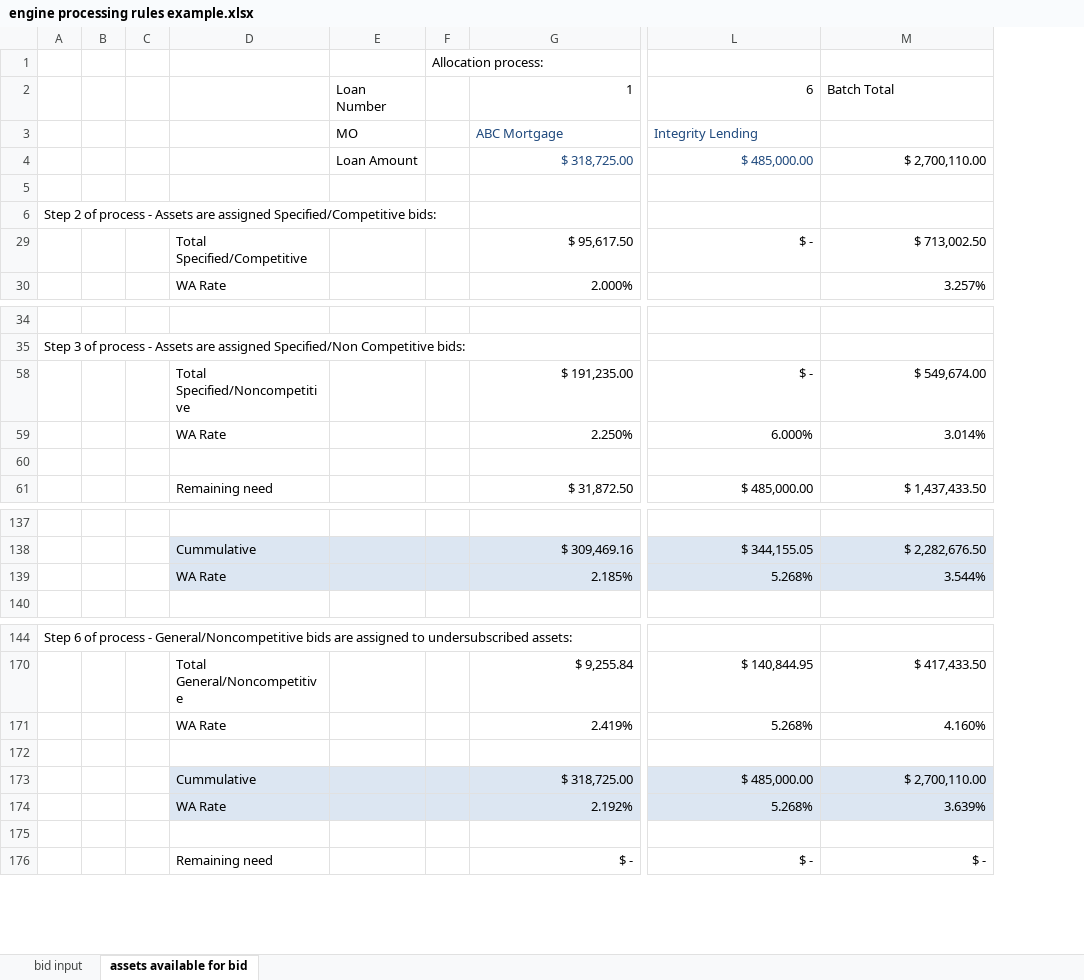
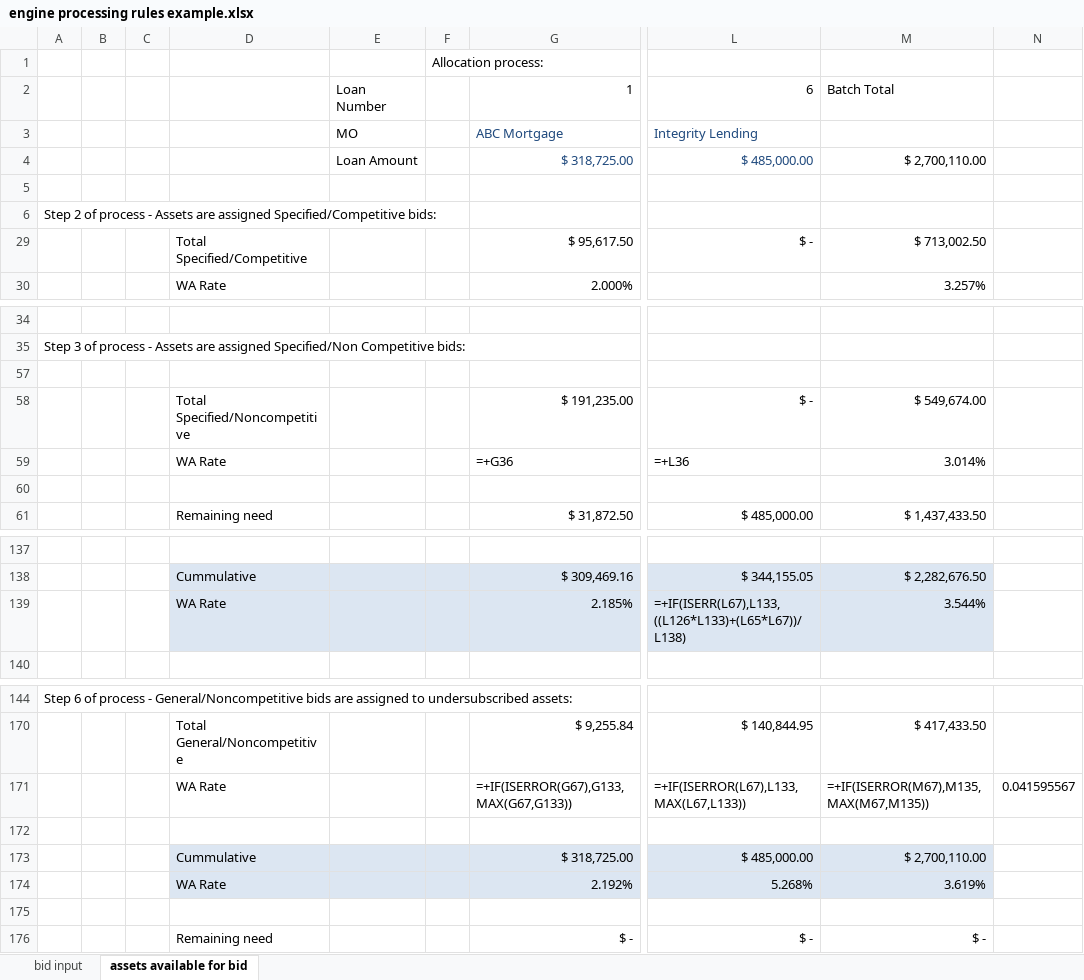
Before and after one commit to juanfe/xxjhgoiwueryo, an Excel workbook: doc/engine processing rules example.xlsx, sheet assets available for bid, drawn as a sheet; only a part is shown, gaps mark what is left out; values as stored, in another font and other column widths than the file's, no borders; formulas without a stored value are shown as written; removed rows and columns are numbered as before the commit, all else as after; rows hold the shown columns only; the diff covers the shown part only; the diff names each change by its address in the sheet, - before the commit and + after, or states it on an @@ line.

```diff
--- a/doc/engine processing rules example.xlsx (sheet assets available for bid)
+++ b/doc/engine processing rules example.xlsx (sheet assets available for bid)
-column B, empty
-column C, empty
+column B, empty
+column C, empty
-column E, rows 2-4: Loan Number | MO | Loan Amount
-column F, row 1: Allocation process:
+column E, rows 2-4: Loan Number | MO | Loan Amount
+column F, row 1: Allocation process:
+column N, empty
+row 57: (empty)
-row 59:  |  |  | WA Rate |  |  | 2.250% | 6.000% | 3.014%
+row 59:  |  |  | WA Rate |  |  | =+G36 | =+L36 | 3.014%
-L139: 5.268%
+L139: =+IF(ISERR(L67),L133,((L126*L133)+(L65*L67))/L138)
-row 171:  |  |  | WA Rate |  |  | 2.419% | 5.268% | 4.160%
+row 171:  |  |  | WA Rate |  |  | =+IF(ISERROR(G67),G133,MAX(G67,G133)) | =+IF(ISERROR(L67),L133,MAX(L67,L133)) | =+IF(ISERROR(M67),M135,MAX(M67,M135)) | 0.041595567
-M174: 3.639%
+M174: 3.619%
```
Also changed, not shown: 38 added rows, 2 removed rows, 50 hidden or unhidden rows and 1 edited cell elsewhere in this sheet, hidden cells, charts or pictures.
